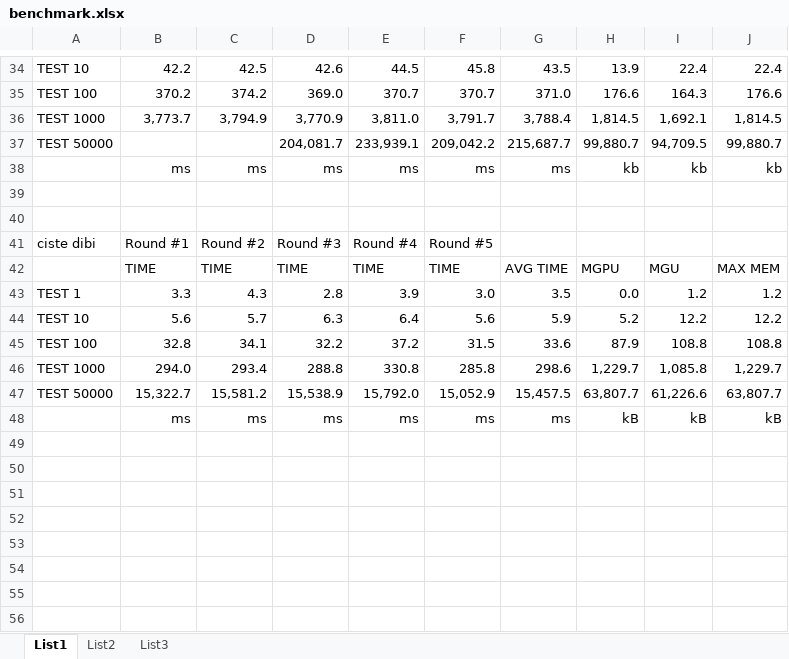
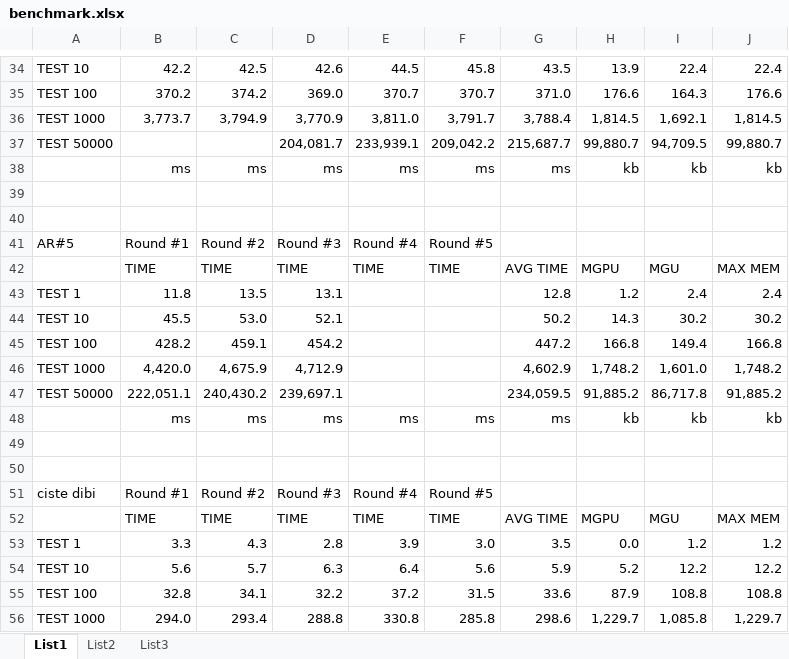
Before and after one commit to romansklenar/dibi-activerecord, an Excel workbook: benchmark.xlsx, sheet List1, drawn as a sheet; only a part is shown, gaps mark what is left out; the shorter side is filled out with more unchanged rows; values as stored, in another font and other column widths than the file's, no borders; conditional formats not drawn; the diff names each change by its address in the sheet, - before the commit and + after, or states it on an @@ line.

Commit message:
updated benchmark test (result: ActiveRecord takes less memory, but more time)

```diff
--- a/benchmark.xlsx (sheet List1)
+++ b/benchmark.xlsx (sheet List1)
+row 41: AR#5 | Round #1 | Round #2 | Round #3 | Round #4 | Round #5
+row 42:  | TIME | TIME | TIME | TIME | TIME | AVG TIME | MGPU | MGU | MAX MEM
+row 43: TEST 1 | 11.8 | 13.5 | 13.1 |  |  | 12.8 | 1.2 | 2.4 | 2.4
+row 44: TEST 10 | 45.5 | 53.0 | 52.1 |  |  | 50.2 | 14.3 | 30.2 | 30.2
+row 45: TEST 100 | 428.2 | 459.1 | 454.2 |  |  | 447.2 | 166.8 | 149.4 | 166.8
+row 46: TEST 1000 | 4,420.0 | 4,675.9 | 4,712.9 |  |  | 4,602.9 | 1,748.2 | 1,601.0 | 1,748.2
+row 47: TEST 50000 | 222,051.1 | 240,430.2 | 239,697.1 |  |  | 234,059.5 | 91,885.2 | 86,717.8 | 91,885.2
+row 48:  | ms | ms | ms | ms | ms | ms | kb | kb | kb
+row 49: (empty)
+row 50: (empty)
```
